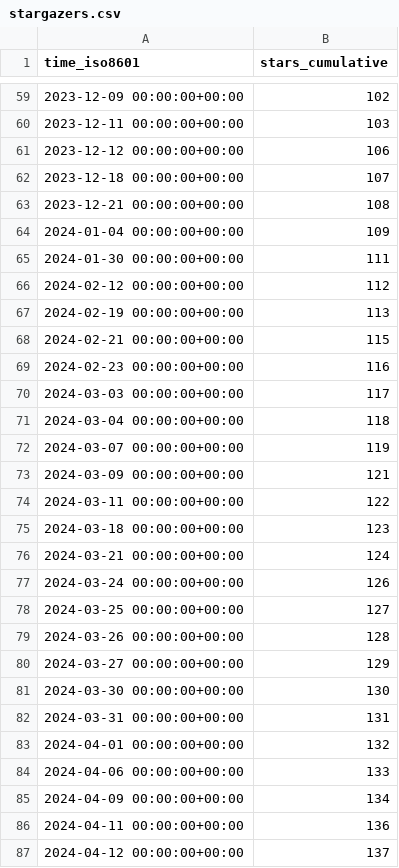
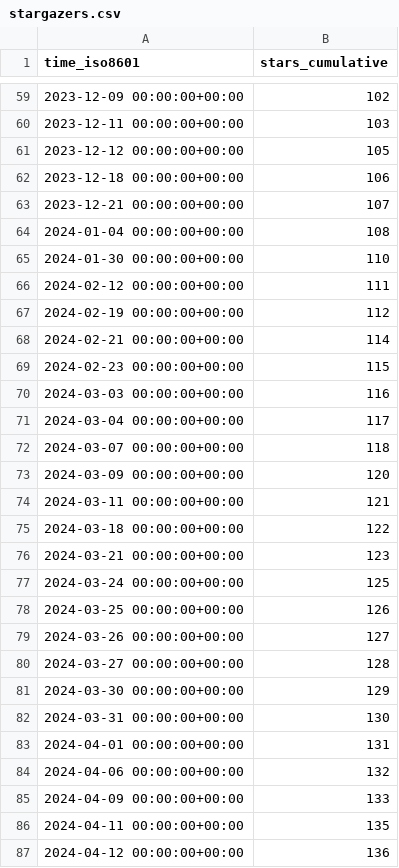
Before and after one commit to yangyujie-jack/ghrs-data-repo, a CSV file: Intelligent-Driving-Laboratory/GOPS/ghrs-data/stargazers.csv, drawn as a sheet; only a part is shown, gaps mark what is left out; the diff covers the shown part only.

```diff
--- a/Intelligent-Driving-Laboratory/GOPS/ghrs-data/stargazers.csv
+++ b/Intelligent-Driving-Laboratory/GOPS/ghrs-data/stargazers.csv
@@ -60,28 +60,28 @@ time_iso8601,stars_cumulative
 2023-12-11 00:00:00+00:00,103
-2023-12-12 00:00:00+00:00,106
-2023-12-18 00:00:00+00:00,107
-2023-12-21 00:00:00+00:00,108
-2024-01-04 00:00:00+00:00,109
-2024-01-30 00:00:00+00:00,111
-2024-02-12 00:00:00+00:00,112
-2024-02-19 00:00:00+00:00,113
-2024-02-21 00:00:00+00:00,115
-2024-02-23 00:00:00+00:00,116
-2024-03-03 00:00:00+00:00,117
-2024-03-04 00:00:00+00:00,118
-2024-03-07 00:00:00+00:00,119
-2024-03-09 00:00:00+00:00,121
-2024-03-11 00:00:00+00:00,122
-2024-03-18 00:00:00+00:00,123
-2024-03-21 00:00:00+00:00,124
-2024-03-24 00:00:00+00:00,126
-2024-03-25 00:00:00+00:00,127
-2024-03-26 00:00:00+00:00,128
-2024-03-27 00:00:00+00:00,129
-2024-03-30 00:00:00+00:00,130
-2024-03-31 00:00:00+00:00,131
-2024-04-01 00:00:00+00:00,132
-2024-04-06 00:00:00+00:00,133
-2024-04-09 00:00:00+00:00,134
-2024-04-11 00:00:00+00:00,136
-2024-04-12 00:00:00+00:00,137
+2023-12-12 00:00:00+00:00,105
+2023-12-18 00:00:00+00:00,106
+2023-12-21 00:00:00+00:00,107
+2024-01-04 00:00:00+00:00,108
+2024-01-30 00:00:00+00:00,110
+2024-02-12 00:00:00+00:00,111
+2024-02-19 00:00:00+00:00,112
+2024-02-21 00:00:00+00:00,114
+2024-02-23 00:00:00+00:00,115
+2024-03-03 00:00:00+00:00,116
+2024-03-04 00:00:00+00:00,117
+2024-03-07 00:00:00+00:00,118
+2024-03-09 00:00:00+00:00,120
+2024-03-11 00:00:00+00:00,121
+2024-03-18 00:00:00+00:00,122
+2024-03-21 00:00:00+00:00,123
+2024-03-24 00:00:00+00:00,125
+2024-03-25 00:00:00+00:00,126
+2024-03-26 00:00:00+00:00,127
+2024-03-27 00:00:00+00:00,128
+2024-03-30 00:00:00+00:00,129
+2024-03-31 00:00:00+00:00,130
+2024-04-01 00:00:00+00:00,131
+2024-04-06 00:00:00+00:00,132
+2024-04-09 00:00:00+00:00,133
+2024-04-11 00:00:00+00:00,135
+2024-04-12 00:00:00+00:00,136
```
Also changed, not shown: 1 removed row and 150 edited cells elsewhere in this file.
